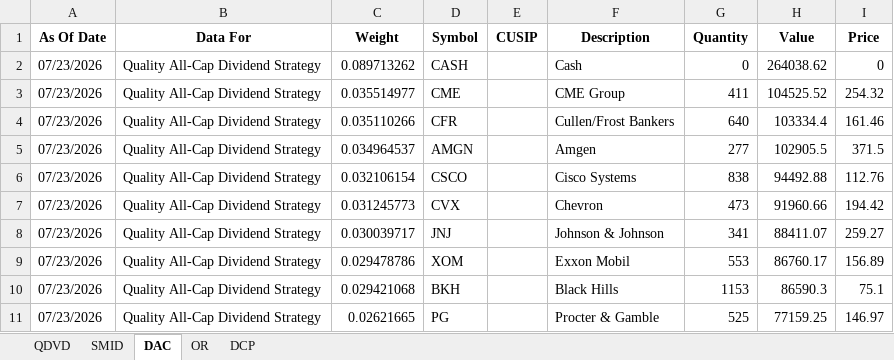
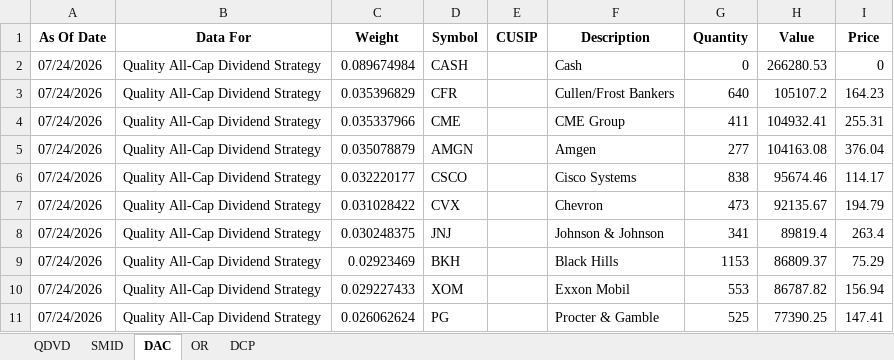
Before and after one commit to ryansadair/mcp-dashboard, an Excel workbook: data/Tamarac_Holdings.xlsx, sheet DAC, drawn as a sheet; only a part is shown; values as stored, in another font and other column widths than the file's, no borders; removed rows and columns are numbered as before the commit, all else as after; the diff covers the shown part only; the diff names each change by its address in the sheet, - before the commit and + after, or states it on an @@ line.

```diff
--- a/data/Tamarac_Holdings.xlsx (sheet DAC)
+++ b/data/Tamarac_Holdings.xlsx (sheet DAC)
-A2 (As Of Date): 07/23/2026
+A2 (As Of Date): 07/24/2026
-C2 (Weight): 0.089713262
+C2 (Weight): 0.089674984
-H2 (Value): 264038.62
+H2 (Value): 266280.53
-row 3: 07/23/2026 | Quality All-Cap Dividend Strategy | 0.035514977 | CME |  | CME Group | 411 | 104525.52 | 254.32
-A3 (As Of Date): 07/23/2026
+A3 (As Of Date): 07/24/2026
-C3 (Weight): 0.035110266
+C3 (Weight): 0.035396829
-H3 (Value): 103334.4
+H3 (Value): 105107.2
-I3 (Price): 161.46
+I3 (Price): 164.23
+row 4: 07/24/2026 | Quality All-Cap Dividend Strategy | 0.035337966 | CME |  | CME Group | 411 | 104932.41 | 255.31
-A5:A8 (As Of Date): 07/23/2026
+A5:A8 (As Of Date): 07/24/2026
-C5 (Weight): 0.034964537
+C5 (Weight): 0.035078879
-H5 (Value): 102905.5
+H5 (Value): 104163.08
-I5 (Price): 371.5
+I5 (Price): 376.04
-C6 (Weight): 0.032106154
+C6 (Weight): 0.032220177
-H6 (Value): 94492.88
+H6 (Value): 95674.46
-I6 (Price): 112.76
+I6 (Price): 114.17
-C7 (Weight): 0.031245773
+C7 (Weight): 0.031028422
-H7 (Value): 91960.66
+H7 (Value): 92135.67
-I7 (Price): 194.42
+I7 (Price): 194.79
-C8 (Weight): 0.030039717
+C8 (Weight): 0.030248375
-H8 (Value): 88411.07
+H8 (Value): 89819.4
-I8 (Price): 259.27
+I8 (Price): 263.4
-row 9: 07/23/2026 | Quality All-Cap Dividend Strategy | 0.029478786 | XOM |  | Exxon Mobil | 553 | 86760.17 | 156.89
-A9 (As Of Date): 07/23/2026
+A9 (As Of Date): 07/24/2026
-C9 (Weight): 0.029421068
+C9 (Weight): 0.02923469
-H9 (Value): 86590.3
+H9 (Value): 86809.37
-I9 (Price): 75.1
+I9 (Price): 75.29
+row 10: 07/24/2026 | Quality All-Cap Dividend Strategy | 0.029227433 | XOM |  | Exxon Mobil | 553 | 86787.82 | 156.94
-A11 (As Of Date): 07/23/2026
+A11 (As Of Date): 07/24/2026
-C11 (Weight): 0.02621665
+C11 (Weight): 0.026062624
-H11 (Value): 77159.25
+H11 (Value): 77390.25
-I11 (Price): 146.97
+I11 (Price): 147.41
```
Also changed, not shown: 10 added rows, 10 removed rows and 116 edited cells elsewhere in this sheet, sheet DCP, sheet QDVD, sheet OR, sheet SMID.
